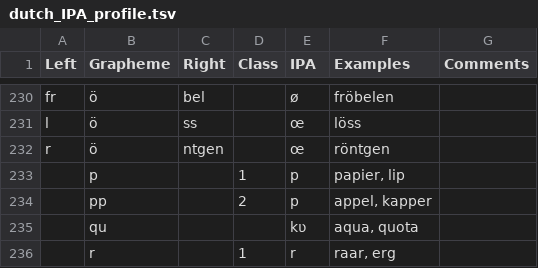
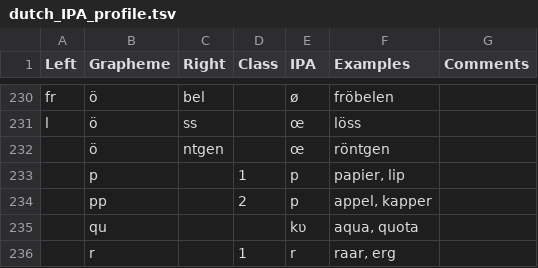
Before and after one commit to unicode-cookbook/cookbook, a TSV file: use_cases/dutch/data/dutch_IPA_profile.tsv, drawn as a sheet; only a part is shown, gaps mark what is left out.

```diff
--- a/use_cases/dutch/data/dutch_IPA_profile.tsv
+++ b/use_cases/dutch/data/dutch_IPA_profile.tsv
@@ -231,3 +231,3 @@ fr	ö	bel		ø	fröbelen
 l	ö	ss		œ	löss
-r	ö	ntgen		œ	röntgen
+	ö	ntgen		œ	röntgen
 	p		1	p	papier, lip
```
Also changed, not shown: use_cases/dutch/sandbox/dutch_profile.tsv, 17 other files.
